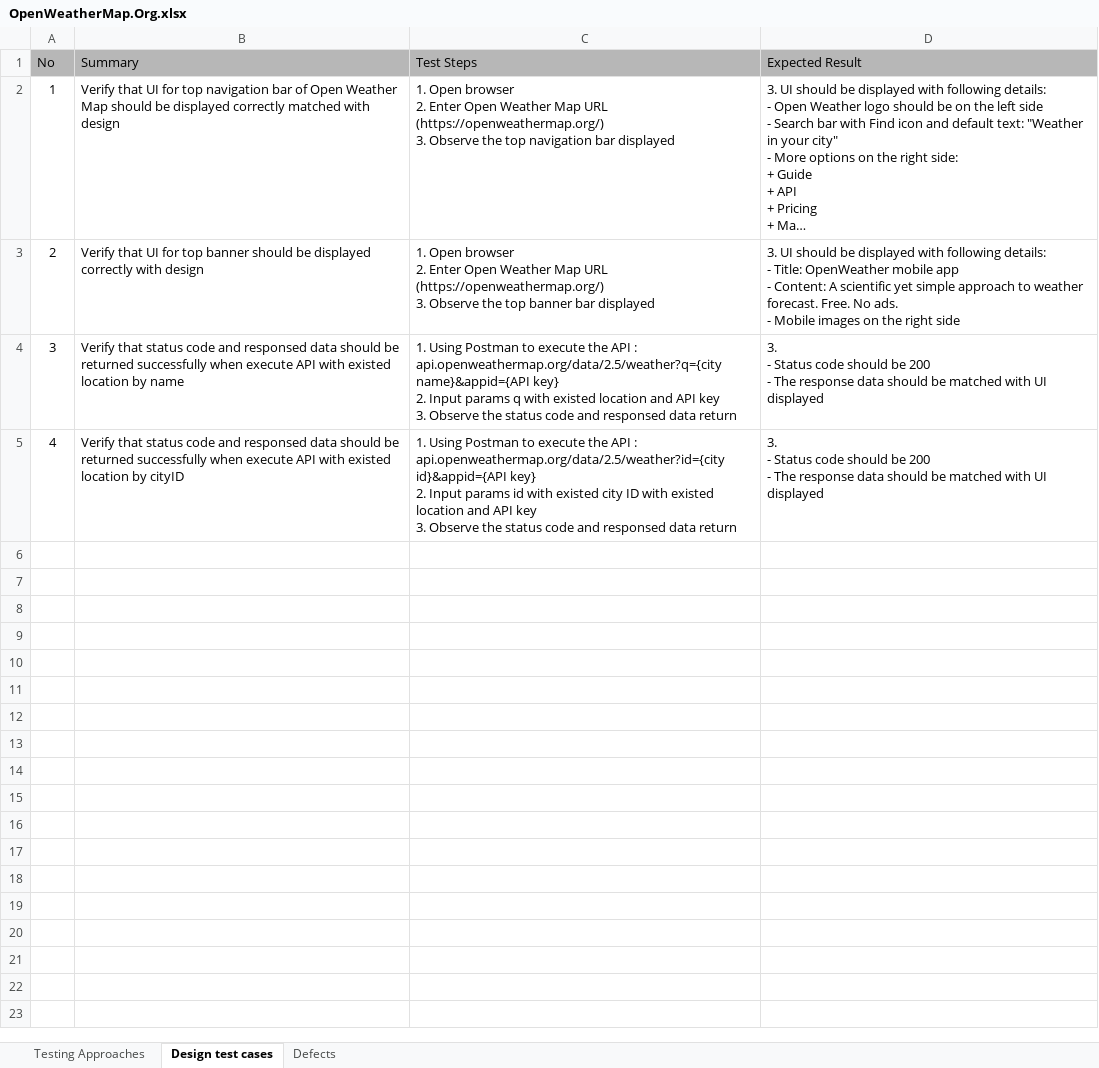
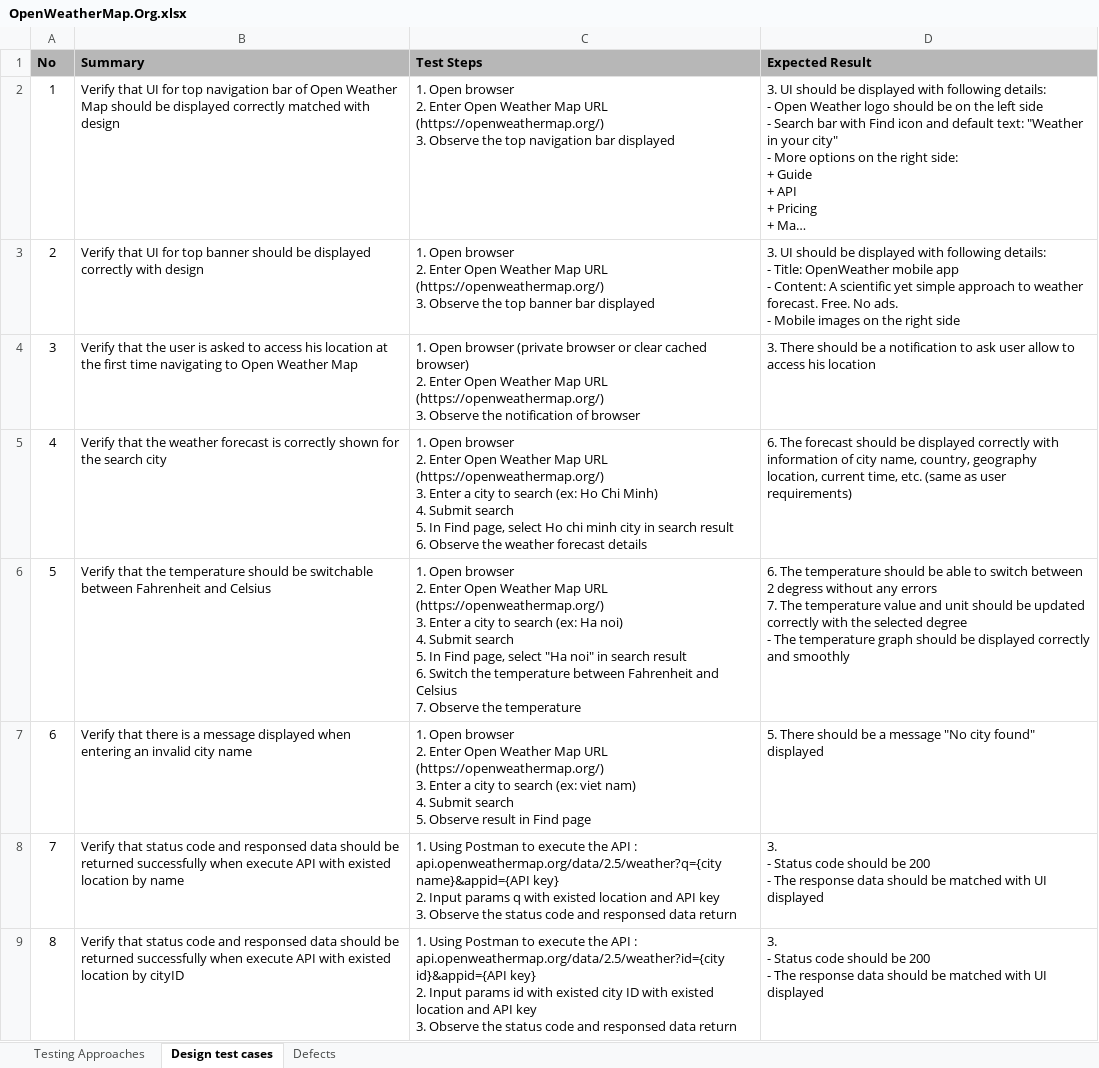
Before and after one commit to jezdang/automation-selenium, an Excel workbook: OpenWeatherMap.Org.xlsx, sheet Design test cases, drawn as a sheet; long unchanged cells end in …; values as stored, in another font and other column widths than the file's, no borders; charts and pictures not drawn; ↵ is a line break in a cell; the diff names each change by its address in the sheet, - before the commit and + after, or states it on an @@ line.

Commit message:
update test manual

```diff
--- a/OpenWeatherMap.Org.xlsx (sheet Design test cases)
+++ b/OpenWeatherMap.Org.xlsx (sheet Design test cases)
-A1:D1 bold: off
+A1:D1 bold: on
-B4 (Summary): Verify that status code and responsed data should be returned successfully when execute API with existed location by name
+B4 (Summary): Verify that the user is asked to access his location at the first time navigating to Open Weather Map
-C4 (Test Steps): 1. Using Postman to execute the API : api.openweathermap.org/data/2.5/weather?q={city name}&appid={API key} ↵ 2. Input params q with existed location and API key ↵ 3. Observe the status code and responsed data return
+C4 (Test Steps): 1. Open browser (private browser or clear cached browser) ↵ 2. Enter Open Weather Map URL (https://openweathermap.org/) ↵ 3. Observe the notification of browser
-D4 (Expected Result): 3. ↵ - Status code should be 200 ↵ - The response data should be matched with UI displayed
+D4 (Expected Result): 3. There should be a notification to ask user allow to access his location
-B5 (Summary): Verify that status code and responsed data should be returned successfully when execute API with existed location by cityID
+B5 (Summary): Verify that the weather forecast is correctly shown for the search city
-C5 (Test Steps): 1. Using Postman to execute the API : api.openweathermap.org/data/2.5/weather?id={city id}&appid={API key} ↵ 2. Input params id with existed city ID with existed location and API key ↵ 3. Observe the status code and responsed data return
+C5 (Test Steps): 1. Open browser ↵ 2. Enter Open Weather Map URL (https://openweathermap.org/) ↵ 3. Enter a city to search (ex: Ho Chi Minh) ↵ 4. Submit search ↵ 5. In Find page, select Ho chi minh city in search result ↵ 6. Observe the weather forecast details
-D5 (Expected Result): 3. ↵ - Status code should be 200 ↵ - The response data should be matched with UI displayed
+D5 (Expected Result): 6. The forecast should be displayed correctly with information of city name, country, geography location, current time, etc. (same as user requirements)
+row 6: 5 | Verify that the temperature should be switchable between Fahrenheit and Celsius | 1. Open browser ↵ 2. Enter Open Weather Map URL (https://openweathermap.org/) ↵ 3. Enter a city to search (ex: Ha noi) ↵ 4. Submit search ↵ 5. In Find page, select "Ha noi" in search result ↵ 6. Switch the temperature between Fahrenheit and Celsius ↵ 7. Observe the temperature | 6. The temperature should be able to switch between 2 degress without any errors ↵ 7. The temperature value and unit should be updated correctly with the selected degree ↵ - The temperature graph should be displayed correctly and smoothly
+row 7: 6 | Verify that there is a message displayed when entering an invalid city name | 1. Open browser ↵ 2. Enter Open Weather Map URL (https://openweathermap.org/) ↵ 3. Enter a city to search (ex: viet nam) ↵ 4. Submit search ↵ 5. Observe result in Find page | 5. There should be a message "No city found" displayed
+row 8: 7 | Verify that status code and responsed data should be returned successfully when execute API with existed location by name | 1. Using Postman to execute the API : api.openweathermap.org/data/2.5/weather?q={city name}&appid={API key} ↵ 2. Input params q with existed location and API key ↵ 3. Observe the status code and responsed data return | 3. ↵ - Status code should be 200 ↵ - The response data should be matched with UI displayed
+row 9: 8 | Verify that status code and responsed data should be returned successfully when execute API with existed location by cityID | 1. Using Postman to execute the API : api.openweathermap.org/data/2.5/weather?id={city id}&appid={API key} ↵ 2. Input params id with existed city ID with existed location and API key ↵ 3. Observe the status code and responsed data return | 3. ↵ - Status code should be 200 ↵ - The response data should be matched with UI displayed
```
Also changed, not shown: sheet Defects, charts or pictures.
